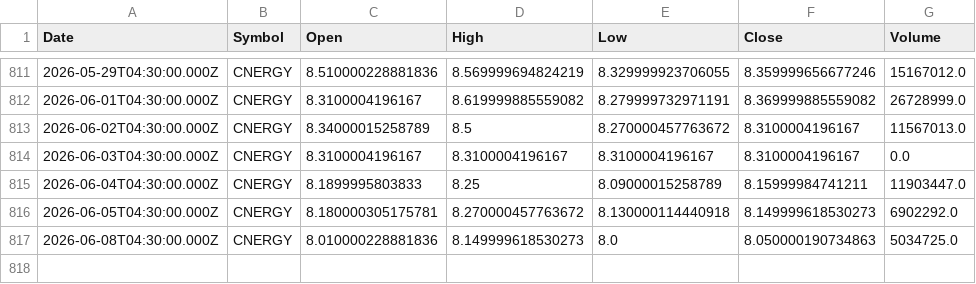
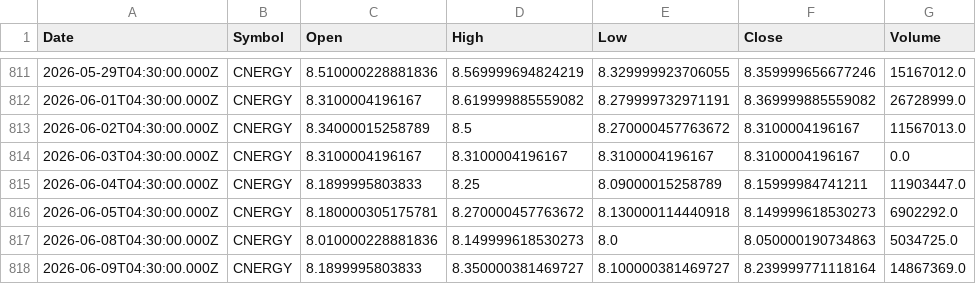
Before and after one commit to Mubeen-jawed/AI-Stock-Prediction-Android, a CSV file: backend/ai-models/price-prediction/data/CNERGY.csv, drawn as a sheet; only a part is shown, gaps mark what is left out.

```diff
--- a/backend/ai-models/price-prediction/data/CNERGY.csv
+++ b/backend/ai-models/price-prediction/data/CNERGY.csv
@@ -817 +817,2 @@ Date,Symbol,Open,High,Low,Close,Volume
 2026-06-08T04:30:00.000Z,CNERGY,8.010000228881836,8.149999618530273,8.0,8.050000190734863,5034725.0
+2026-06-09T04:30:00.000Z,CNERGY,8.1899995803833,8.350000381469727,8.100000381469727,8.239999771118164,14867369.0
```
Also changed, not shown: backend/ai-models/price-prediction/data/FCCL.csv, backend/ai-models/price-prediction/data/FFL.csv, 25 other files.
